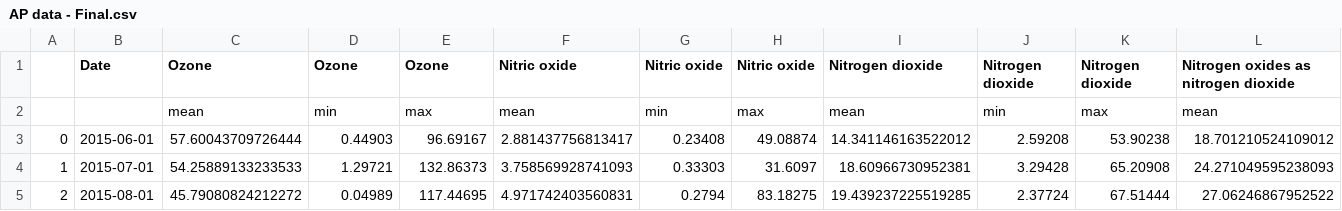
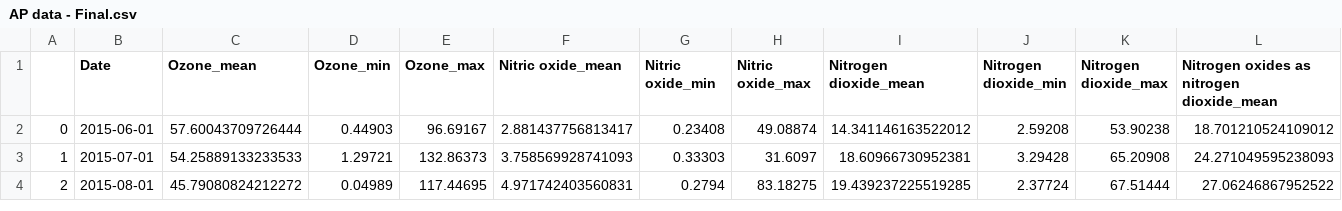
Before and after one commit to Elham-Pournezhadian/IGP-repo, a CSV file: AP data - Final.csv, drawn as a sheet; only a part is shown; rows hold the shown columns only; the diff covers the shown part only; the diff names each change by its address in the sheet, - before the commit and + after, or states it on an @@ line.

Commit message:
Working on Correlations. First correlation DONE. Minor corrections on AP data code.

```diff
--- a/AP data - Final.csv
+++ b/AP data - Final.csv
-C1: Ozone
+C1: Ozone_mean
-D1: Ozone
+D1: Ozone_min
-E1: Ozone
+E1: Ozone_max
-F1: Nitric oxide
+F1: Nitric oxide_mean
-G1: Nitric oxide
+G1: Nitric oxide_min
-H1: Nitric oxide
+H1: Nitric oxide_max
-I1: Nitrogen dioxide
+I1: Nitrogen dioxide_mean
-J1: Nitrogen dioxide
+J1: Nitrogen dioxide_min
-K1: Nitrogen dioxide
+K1: Nitrogen dioxide_max
-L1: Nitrogen oxides as nitrogen dioxide
+L1: Nitrogen oxides as nitrogen dioxide_mean
-row 2:  |  | mean | min | max | mean | min | max | mean | min | max | mean
```
Also changed, not shown: 35 edited cells elsewhere in this file, 2 other files.
